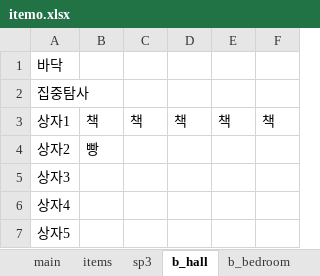
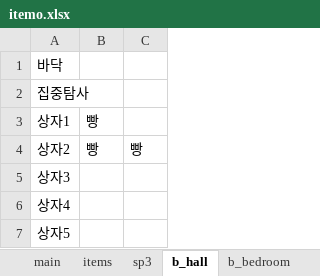
Before and after one commit to jaden3757/Codeplay, an Excel workbook: Demo/itemo.xlsx, sheet b_hall, drawn as a sheet; values as stored, in another font and other column widths than the file's, no borders; removed rows and columns are numbered as before the commit, all else as after; the diff names each change by its address in the sheet, - before the commit and + after, or states it on an @@ line.

Commit message:
ㅋㅋ

```diff
--- a/Demo/itemo.xlsx (sheet b_hall)
+++ b/Demo/itemo.xlsx (sheet b_hall)
+column B, rows 3-4: 빵 | 빵
-column C, row 3: 책
-column D, row 3: 책
-column E, row 3: 책
-column F, row 3: 책
-C3: 책
+C3: (empty)
```
